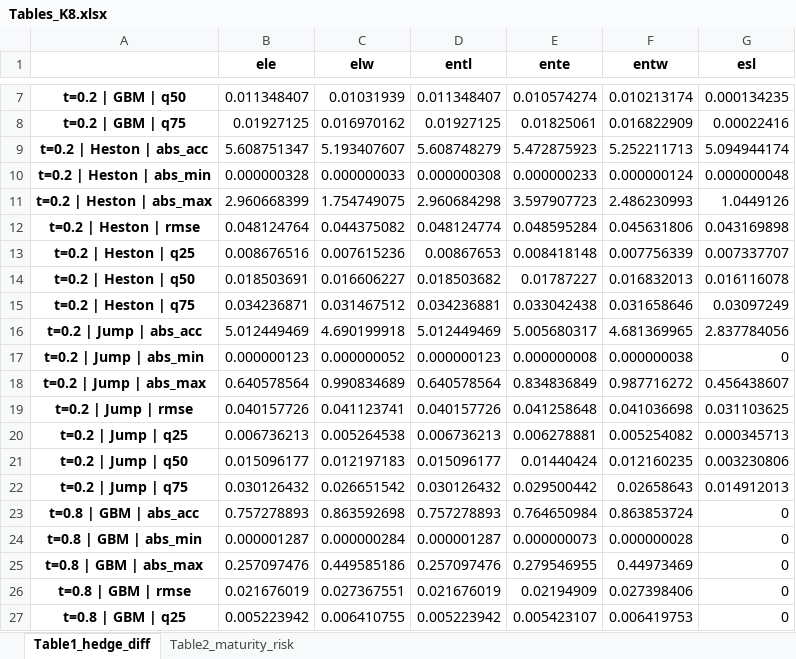
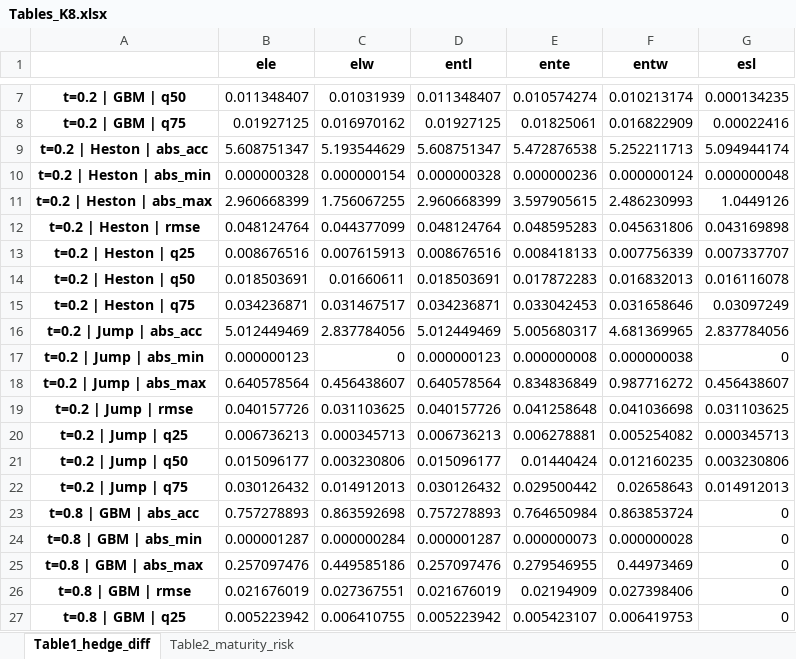
Before and after one commit to JoaoJungblut/Maturity-Risk-for-Variational-Heding, an Excel workbook: Tables_K8.xlsx, sheet Table1_hedge_diff, drawn as a sheet; only a part is shown, gaps mark what is left out; values as stored, in another font and other column widths than the file's, no borders; the diff covers the shown part only; the diff names each change by its address in the sheet, - before the commit and + after, or states it on an @@ line.

```diff
--- a/Tables_K8.xlsx (sheet Table1_hedge_diff)
+++ b/Tables_K8.xlsx (sheet Table1_hedge_diff)
-C9 (elw): 5.193407607
+C9 (elw): 5.193544629
-D9 (entl): 5.608748279
+D9 (entl): 5.608751347
-E9 (ente): 5.472875923
+E9 (ente): 5.472876538
-C10 (elw): 0.000000033
+C10 (elw): 0.000000154
-D10 (entl): 0.000000308
+D10 (entl): 0.000000328
-E10 (ente): 0.000000233
+E10 (ente): 0.000000236
-C11 (elw): 1.754749075
+C11 (elw): 1.756067255
-D11 (entl): 2.960684298
+D11 (entl): 2.960668399
-E11 (ente): 3.597907723
+E11 (ente): 3.597905615
-C12 (elw): 0.044375082
+C12 (elw): 0.044377099
-D12 (entl): 0.048124774
+D12 (entl): 0.048124764
-E12 (ente): 0.048595284
+E12 (ente): 0.048595283
-C13 (elw): 0.007615236
+C13 (elw): 0.007615913
-D13 (entl): 0.00867653
+D13 (entl): 0.008676516
-E13 (ente): 0.008418148
+E13 (ente): 0.008418133
-C14 (elw): 0.016606227
+C14 (elw): 0.01660611
-D14 (entl): 0.018503682
+D14 (entl): 0.018503691
-E14 (ente): 0.01787227
+E14 (ente): 0.017872283
-C15 (elw): 0.031467512
+C15 (elw): 0.031467517
-D15 (entl): 0.034236881
+D15 (entl): 0.034236871
-E15 (ente): 0.033042438
+E15 (ente): 0.033042453
-C16 (elw): 4.690199918
+C16 (elw): 2.837784056
-C17 (elw): 0.000000052
+C17 (elw): 0
-C18 (elw): 0.990834689
+C18 (elw): 0.456438607
-C19 (elw): 0.041123741
+C19 (elw): 0.031103625
-C20 (elw): 0.005264538
+C20 (elw): 0.000345713
-C21 (elw): 0.012197183
+C21 (elw): 0.003230806
-C22 (elw): 0.026651542
+C22 (elw): 0.014912013
```
Also changed, not shown: 21 edited cells elsewhere in this sheet, sheet Table2_maturity_risk, Tables_K10.xlsx, Tables_K12.xlsx, 25 other files.
